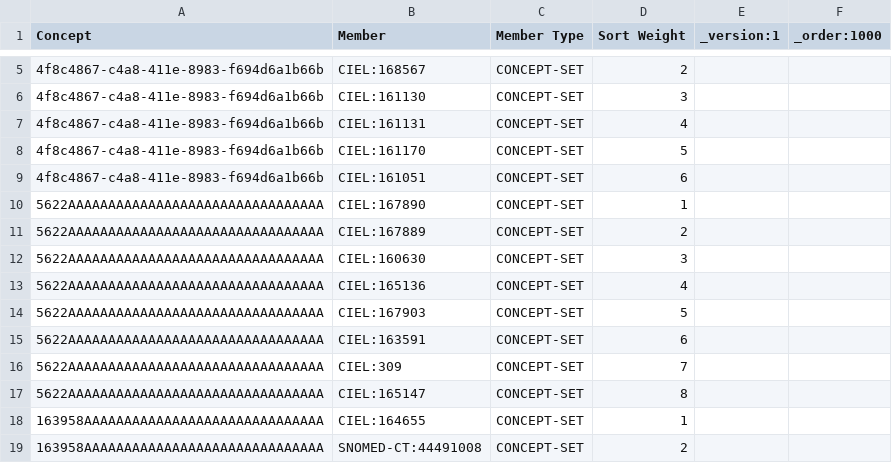
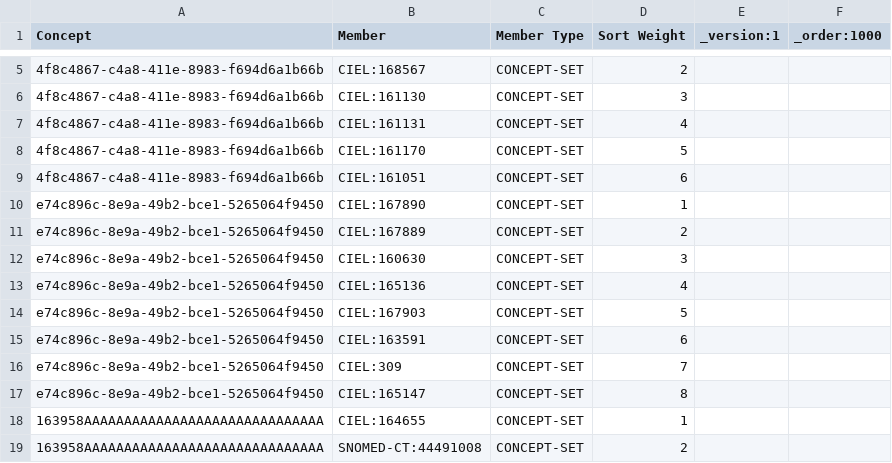
Before and after one commit to mohan-13/nabh-bahmni-config, a CSV file: masterdata/configuration/conceptsets/radiology_order_section_mapping.csv, drawn as a sheet; only a part is shown, gaps mark what is left out.

```diff
--- a/masterdata/configuration/conceptsets/radiology_order_section_mapping.csv
+++ b/masterdata/configuration/conceptsets/radiology_order_section_mapping.csv
@@ -9,10 +9,10 @@ Concept,Member,Member Type,Sort Weight,_version:1,_order:1000
 4f8c4867-c4a8-411e-8983-f694d6a1b66b,CIEL:161051,CONCEPT-SET,6,,
-5622AAAAAAAAAAAAAAAAAAAAAAAAAAAAAAAA,CIEL:167890,CONCEPT-SET,1,,
-5622AAAAAAAAAAAAAAAAAAAAAAAAAAAAAAAA,CIEL:167889,CONCEPT-SET,2,,
-5622AAAAAAAAAAAAAAAAAAAAAAAAAAAAAAAA,CIEL:160630,CONCEPT-SET,3,,
-5622AAAAAAAAAAAAAAAAAAAAAAAAAAAAAAAA,CIEL:165136,CONCEPT-SET,4,,
-5622AAAAAAAAAAAAAAAAAAAAAAAAAAAAAAAA,CIEL:167903,CONCEPT-SET,5,,
-5622AAAAAAAAAAAAAAAAAAAAAAAAAAAAAAAA,CIEL:163591,CONCEPT-SET,6,,
-5622AAAAAAAAAAAAAAAAAAAAAAAAAAAAAAAA,CIEL:309,CONCEPT-SET,7,,
-5622AAAAAAAAAAAAAAAAAAAAAAAAAAAAAAAA,CIEL:165147,CONCEPT-SET,8,,
+e74c896c-8e9a-49b2-bce1-5265064f9450,CIEL:167890,CONCEPT-SET,1,,
+e74c896c-8e9a-49b2-bce1-5265064f9450,CIEL:167889,CONCEPT-SET,2,,
+e74c896c-8e9a-49b2-bce1-5265064f9450,CIEL:160630,CONCEPT-SET,3,,
+e74c896c-8e9a-49b2-bce1-5265064f9450,CIEL:165136,CONCEPT-SET,4,,
+e74c896c-8e9a-49b2-bce1-5265064f9450,CIEL:167903,CONCEPT-SET,5,,
+e74c896c-8e9a-49b2-bce1-5265064f9450,CIEL:163591,CONCEPT-SET,6,,
+e74c896c-8e9a-49b2-bce1-5265064f9450,CIEL:309,CONCEPT-SET,7,,
+e74c896c-8e9a-49b2-bce1-5265064f9450,CIEL:165147,CONCEPT-SET,8,,
 163958AAAAAAAAAAAAAAAAAAAAAAAAAAAAAA,CIEL:164655,CONCEPT-SET,1,,
```
Also changed, not shown: masterdata/configuration/concepts/radiology_order_sections.csv, masterdata/configuration/conceptsets/radiology_orders_set.csv.
